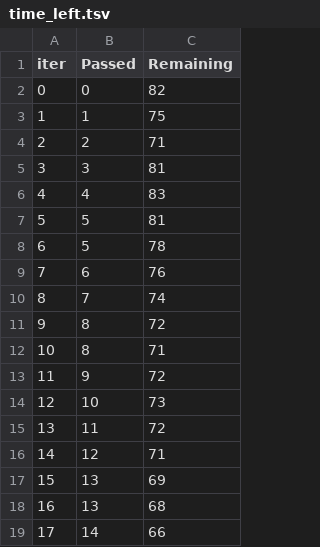
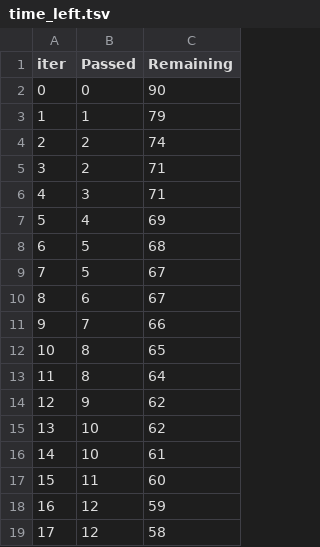
Before and after one commit to ssantoshpro/Student_Performance_ML_Project, a TSV file: catboost_info/time_left.tsv, drawn as a sheet; only a part is shown; the diff covers the shown part only.

```diff
--- a/catboost_info/time_left.tsv
+++ b/catboost_info/time_left.tsv
@@ -1,19 +1,19 @@
 iter	Passed	Remaining
-0	0	82
-1	1	75
-2	2	71
-3	3	81
-4	4	83
-5	5	81
-6	5	78
-7	6	76
-8	7	74
-9	8	72
-10	8	71
-11	9	72
-12	10	73
-13	11	72
-14	12	71
-15	13	69
-16	13	68
-17	14	66
+0	0	90
+1	1	79
+2	2	74
+3	2	71
+4	3	71
+5	4	69
+6	5	68
+7	5	67
+8	6	67
+9	7	66
+10	8	65
+11	8	64
+12	9	62
+13	10	62
+14	10	61
+15	11	60
+16	12	59
+17	12	58
```
Also changed, not shown: 157 edited cells elsewhere in this file, 7 other files.
